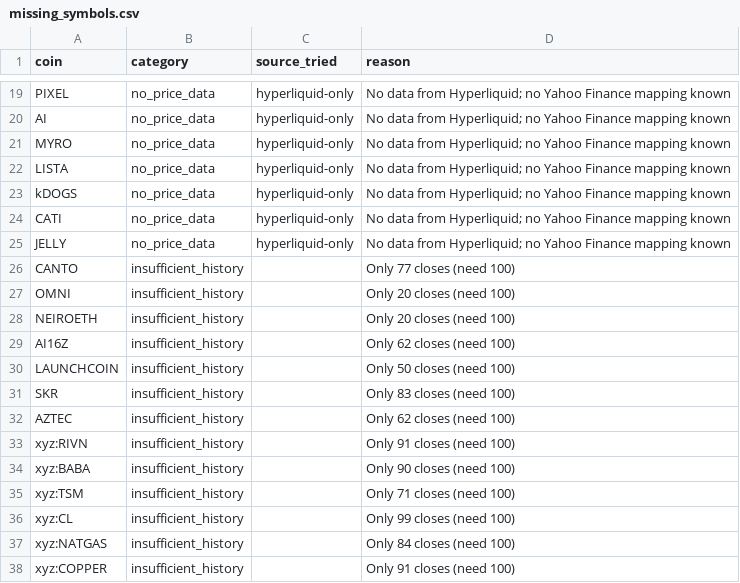
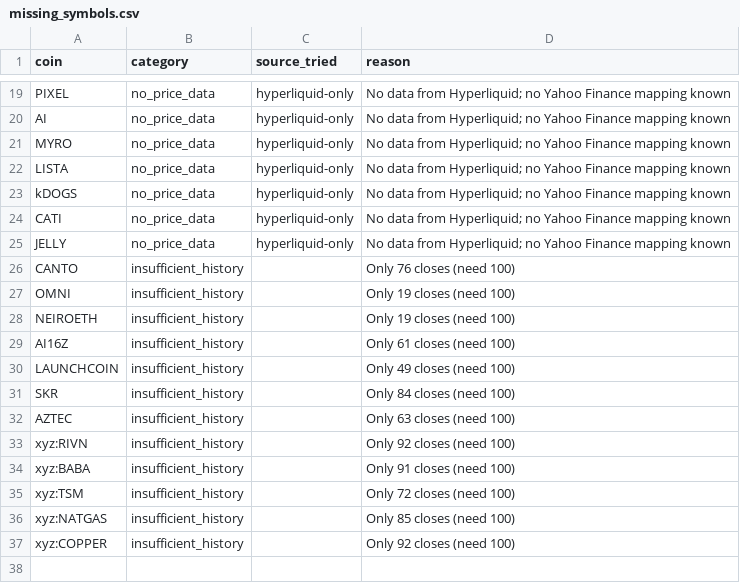
Before and after one commit to akiforge-lab/hyperliquid-momentum-scanner, a CSV file: output/missing_symbols.csv, drawn as a sheet; only a part is shown, gaps mark what is left out.

```diff
--- a/output/missing_symbols.csv
+++ b/output/missing_symbols.csv
@@ -25,14 +25,13 @@ CATI,no_price_data,hyperliquid-only,No data from Hyperliquid; no Yahoo Finance m
 JELLY,no_price_data,hyperliquid-only,No data from Hyperliquid; no Yahoo Finance mapping known
-CANTO,insufficient_history,,Only 77 closes (need 100)
-OMNI,insufficient_history,,Only 20 closes (need 100)
-NEIROETH,insufficient_history,,Only 20 closes (need 100)
-AI16Z,insufficient_history,,Only 62 closes (need 100)
-LAUNCHCOIN,insufficient_history,,Only 50 closes (need 100)
-SKR,insufficient_history,,Only 83 closes (need 100)
-AZTEC,insufficient_history,,Only 62 closes (need 100)
-xyz:RIVN,insufficient_history,,Only 91 closes (need 100)
-xyz:BABA,insufficient_history,,Only 90 closes (need 100)
-xyz:TSM,insufficient_history,,Only 71 closes (need 100)
-xyz:CL,insufficient_history,,Only 99 closes (need 100)
-xyz:NATGAS,insufficient_history,,Only 84 closes (need 100)
-xyz:COPPER,insufficient_history,,Only 91 closes (need 100)
+CANTO,insufficient_history,,Only 76 closes (need 100)
+OMNI,insufficient_history,,Only 19 closes (need 100)
+NEIROETH,insufficient_history,,Only 19 closes (need 100)
+AI16Z,insufficient_history,,Only 61 closes (need 100)
+LAUNCHCOIN,insufficient_history,,Only 49 closes (need 100)
+SKR,insufficient_history,,Only 84 closes (need 100)
+AZTEC,insufficient_history,,Only 63 closes (need 100)
+xyz:RIVN,insufficient_history,,Only 92 closes (need 100)
+xyz:BABA,insufficient_history,,Only 91 closes (need 100)
+xyz:TSM,insufficient_history,,Only 72 closes (need 100)
+xyz:NATGAS,insufficient_history,,Only 85 closes (need 100)
+xyz:COPPER,insufficient_history,,Only 92 closes (need 100)
```
Also changed, not shown: output/all_rankings.csv, output/pair_momentum.csv, 8 other files.
